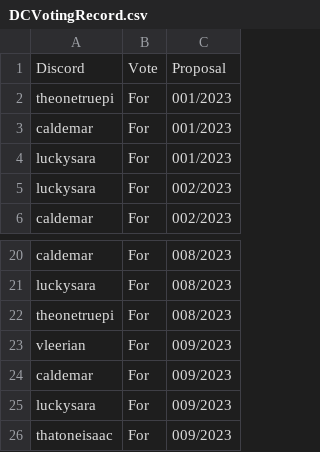
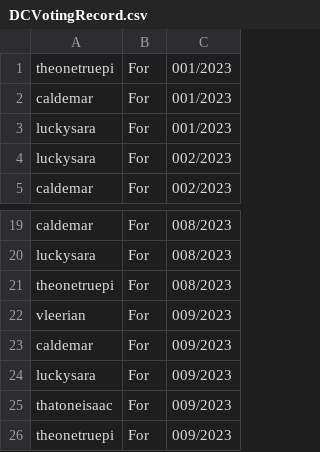
Before and after one commit to valfor/valfor.github.io, a CSV file: DCVotingRecord.csv, drawn as a sheet; only a part is shown, gaps mark what is left out.

Commit message:
Update DCVotingRecord.csv

```diff
--- a/DCVotingRecord.csv
+++ b/DCVotingRecord.csv
@@ -1,2 +1 @@
-Discord,Vote,Proposal
 theonetruepi,For,001/2023
@@ -26 +25,2 @@ luckysara,For,009/2023
 thatoneisaac,For,009/2023
+theonetruepi,For,009/2023
```
